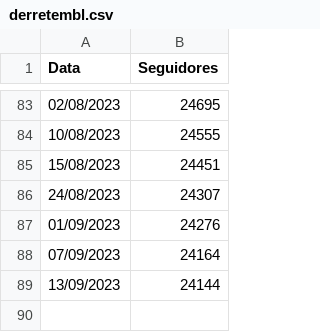
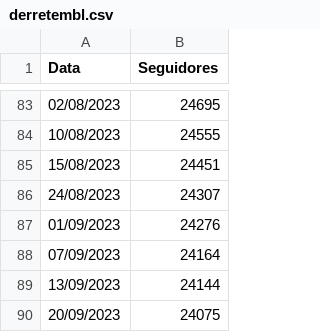
Before and after one commit to chat0GPT/derrete, a CSV file: derretembl.csv, drawn as a sheet; only a part is shown, gaps mark what is left out.

Commit message:
Update derretembl.csv

```diff
--- a/derretembl.csv
+++ b/derretembl.csv
@@ -89 +89,2 @@ Data,Seguidores
 13/09/2023,24144
+20/09/2023,24075
```
